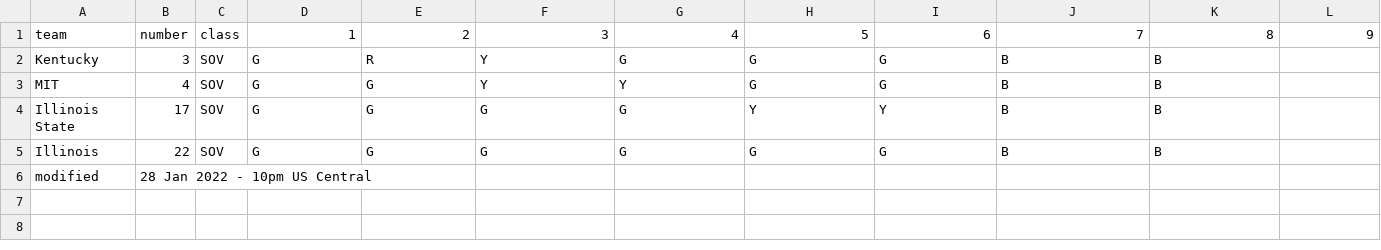
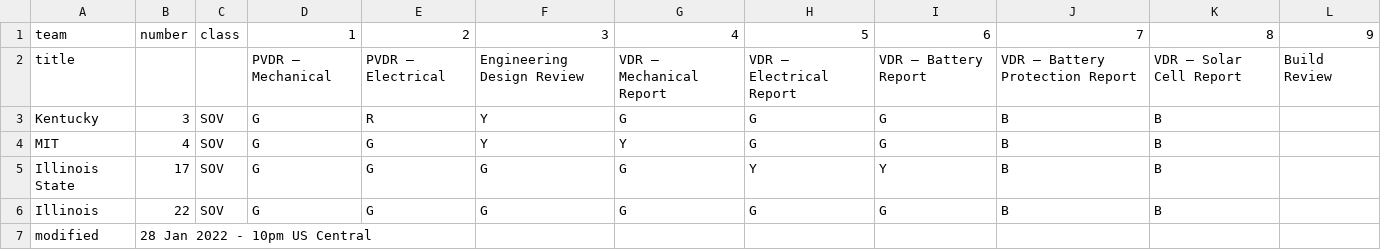
Before and after one commit to jtmullen/feeling-responsive, a CSV file: _data/events/2022/technical.csv, drawn as a sheet.

```diff
--- a/_data/events/2022/technical.csv
+++ b/_data/events/2022/technical.csv
@@ -1,2 +1,3 @@
 team,number,class,1,2,3,4,5,6,7,8,9
+title,,,PVDR – Mechanical,PVDR – Electrical,Engineering Design Review,VDR – Mechanical Report,VDR – Electrical Report,VDR – Battery Report,VDR – Battery Protection Report,VDR – Solar Cell Report,Build Review
 Kentucky,3,SOV,G,R,Y,G,G,G,B,B,
```
Also changed, not shown: 1 other file.
